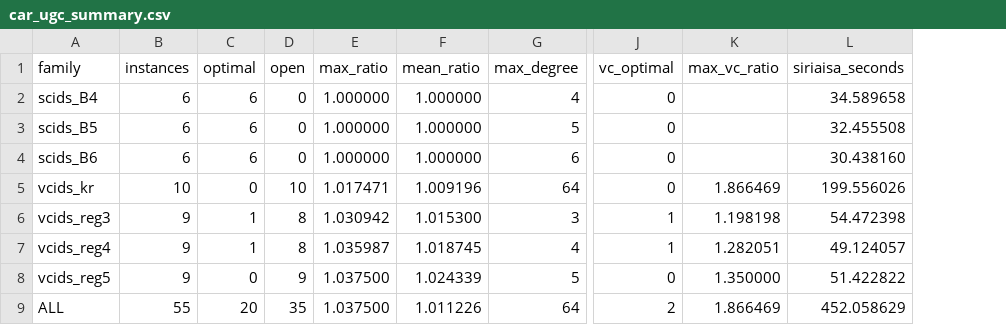
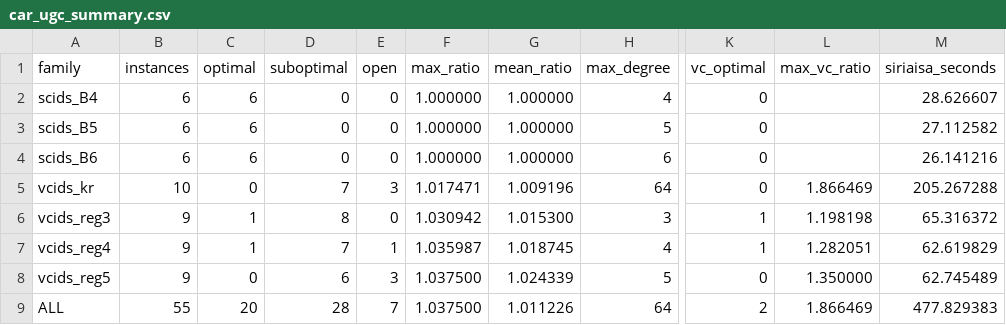
Before and after one commit to frankvegadelgado/mids, a CSV file: car/results/car_ugc_summary.csv, drawn as a sheet; only a part is shown, gaps mark what is left out; addresses are those after the commit; the diff names each change by its address in the sheet, - before the commit and + after, or states it on an @@ line.

```diff
--- a/car/results/car_ugc_summary.csv
+++ b/car/results/car_ugc_summary.csv
+column D (suboptimal), rows 2-9: 0 | 0 | 0 | 7 | 8 | 7 | 6 | 28
-M2 (siriaisa_seconds): 34.589658
+M2 (siriaisa_seconds): 28.626607
-M3 (siriaisa_seconds): 32.455508
+M3 (siriaisa_seconds): 27.112582
-M4 (siriaisa_seconds): 30.438160
+M4 (siriaisa_seconds): 26.141216
-E5 (open): 10
+E5 (open): 3
-M5 (siriaisa_seconds): 199.556026
+M5 (siriaisa_seconds): 205.267288
-E6 (open): 8
+E6 (open): 0
-M6 (siriaisa_seconds): 54.472398
+M6 (siriaisa_seconds): 65.316372
-E7 (open): 8
+E7 (open): 1
-M7 (siriaisa_seconds): 49.124057
+M7 (siriaisa_seconds): 62.619829
-E8 (open): 9
+E8 (open): 3
-M8 (siriaisa_seconds): 51.422822
+M8 (siriaisa_seconds): 62.745489
-E9 (open): 35
+E9 (open): 7
-M9 (siriaisa_seconds): 452.058629
+M9 (siriaisa_seconds): 477.829383
```
Also changed, not shown: car/results/car_bipartite.csv, car/results/car_bipartite_summary.csv, 5 other files.
